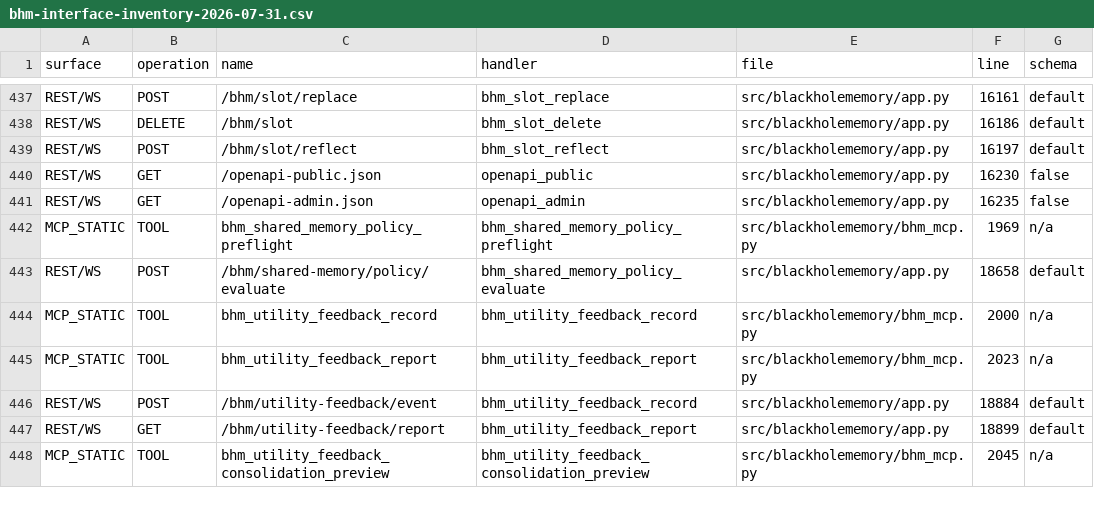
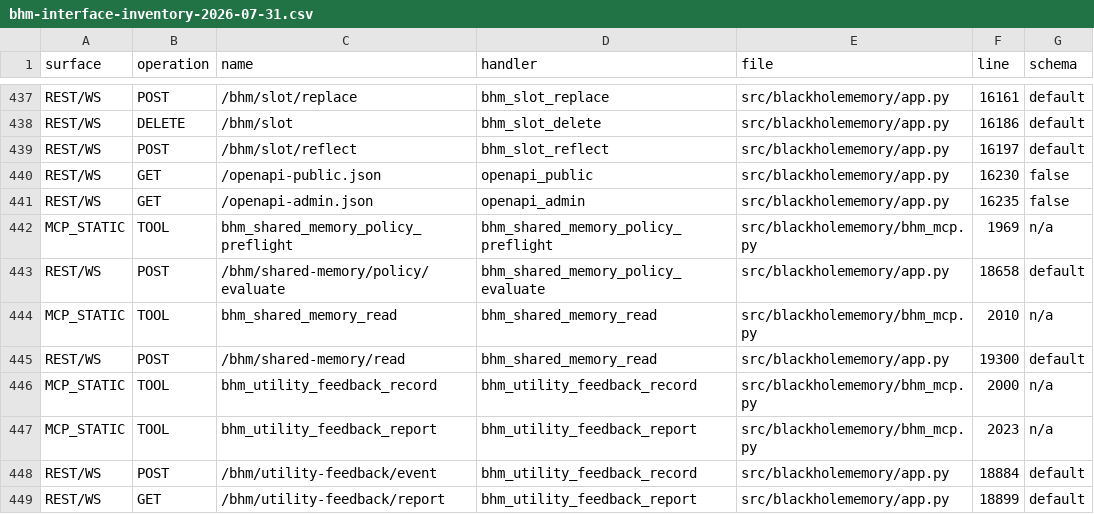
Before and after one commit to Efidripy/BlackHoleMemory, a CSV file: docs/audits/bhm-interface-inventory-2026-07-31.csv, drawn as a sheet; only a part is shown, gaps mark what is left out; the shorter side is filled out with more unchanged rows; the diff names each change by its address in the sheet, - before the commit and + after, or states it on an @@ line.

Commit message:
feat(shared-memory): add governed feature-gated read route

```diff
--- a/docs/audits/bhm-interface-inventory-2026-07-31.csv
+++ b/docs/audits/bhm-interface-inventory-2026-07-31.csv
+row 444: MCP_STATIC | TOOL | bhm_shared_memory_read | bhm_shared_memory_read | src/blackholememory/bhm_mcp.py | 2010 | n/a
+row 445: REST/WS | POST | /bhm/shared-memory/read | bhm_shared_memory_read | src/blackholememory/app.py | 19300 | default
```
Also changed, not shown: 13 other files.
